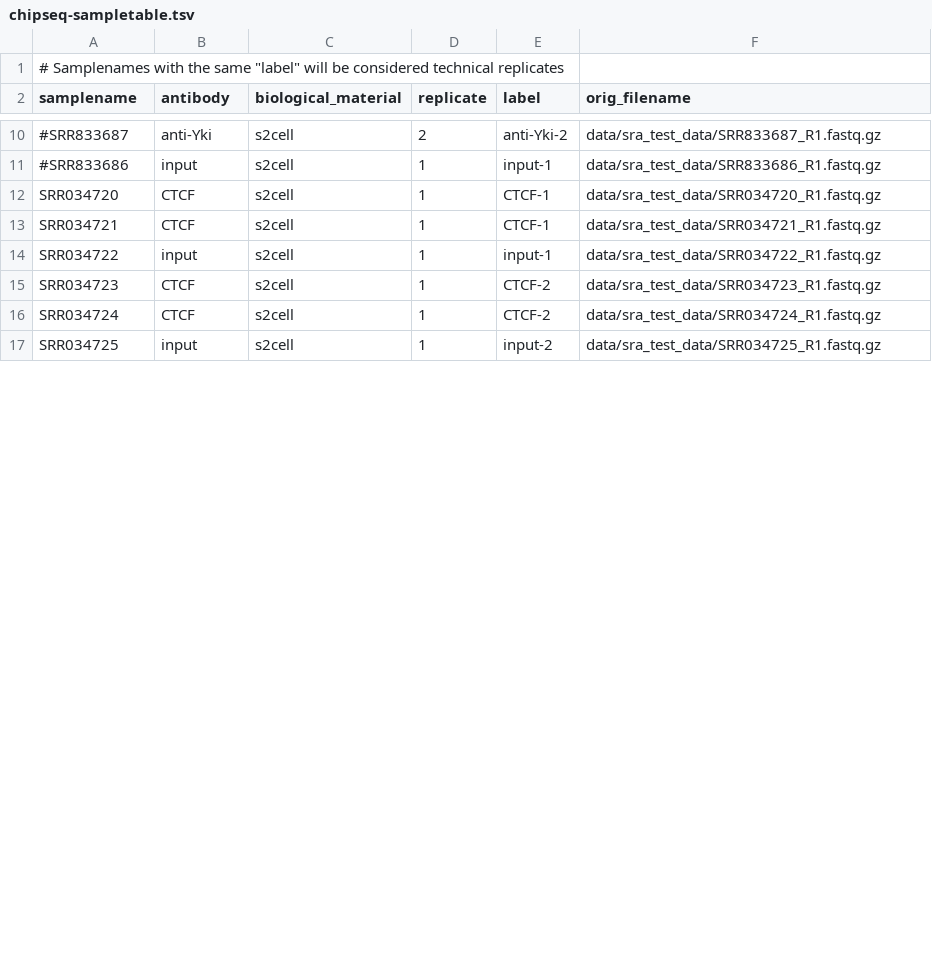
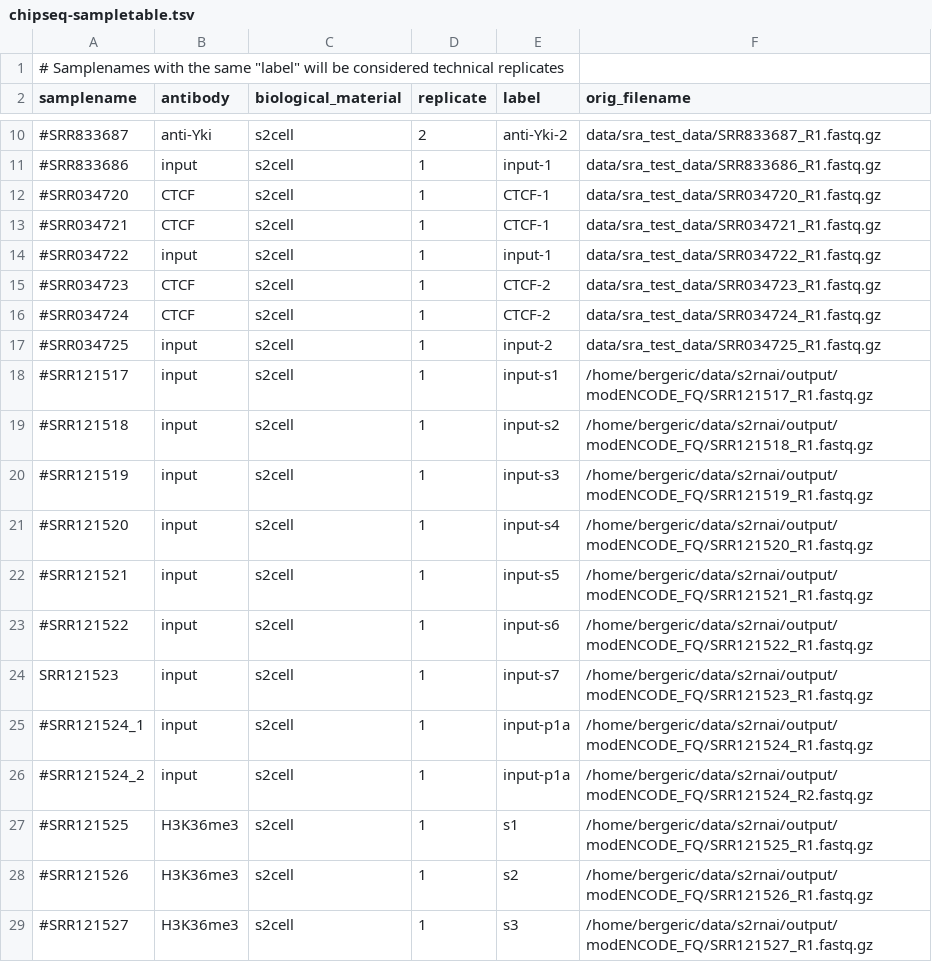
Before and after one commit to jfear/s2rnai, a TSV file: chipseq-wf/config/chipseq-sampletable.tsv, drawn as a sheet; only a part is shown, gaps mark what is left out; the diff covers the shown part only.

```diff
--- a/chipseq-wf/config/chipseq-sampletable.tsv
+++ b/chipseq-wf/config/chipseq-sampletable.tsv
@@ -11,7 +11,19 @@ samplename	antibody	biological_material	replicate	label	orig_filename
 #SRR833686	input	s2cell	1	input-1	data/sra_test_data/SRR833686_R1.fastq.gz
-SRR034720	CTCF	s2cell	1	CTCF-1	data/sra_test_data/SRR034720_R1.fastq.gz
-SRR034721	CTCF	s2cell	1	CTCF-1	data/sra_test_data/SRR034721_R1.fastq.gz
-SRR034722	input	s2cell	1	input-1	data/sra_test_data/SRR034722_R1.fastq.gz
-SRR034723	CTCF	s2cell	1	CTCF-2	data/sra_test_data/SRR034723_R1.fastq.gz
-SRR034724	CTCF	s2cell	1	CTCF-2	data/sra_test_data/SRR034724_R1.fastq.gz
-SRR034725	input	s2cell	1	input-2	data/sra_test_data/SRR034725_R1.fastq.gz
+#SRR034720	CTCF	s2cell	1	CTCF-1	data/sra_test_data/SRR034720_R1.fastq.gz
+#SRR034721	CTCF	s2cell	1	CTCF-1	data/sra_test_data/SRR034721_R1.fastq.gz
+#SRR034722	input	s2cell	1	input-1	data/sra_test_data/SRR034722_R1.fastq.gz
+#SRR034723	CTCF	s2cell	1	CTCF-2	data/sra_test_data/SRR034723_R1.fastq.gz
+#SRR034724	CTCF	s2cell	1	CTCF-2	data/sra_test_data/SRR034724_R1.fastq.gz
+#SRR034725	input	s2cell	1	input-2	data/sra_test_data/SRR034725_R1.fastq.gz
+#SRR121517	input	s2cell	1	input-s1	/home/bergeric/data/s2rnai/output/modENCODE_FQ/SRR121517_R1.fastq.gz
+#SRR121518	input	s2cell	1	input-s2	/home/bergeric/data/s2rnai/output/modENCODE_FQ/SRR121518_R1.fastq.gz
+#SRR121519	input	s2cell	1	input-s3	/home/bergeric/data/s2rnai/output/modENCODE_FQ/SRR121519_R1.fastq.gz
+#SRR121520	input	s2cell	1	input-s4	/home/bergeric/data/s2rnai/output/modENCODE_FQ/SRR121520_R1.fastq.gz
+#SRR121521	input	s2cell	1	input-s5	/home/bergeric/data/s2rnai/output/modENCODE_FQ/SRR121521_R1.fastq.gz
+#SRR121522	input	s2cell	1	input-s6	/home/bergeric/data/s2rnai/output/modENCODE_FQ/SRR121522_R1.fastq.gz
+SRR121523	input	s2cell	1	input-s7	/home/bergeric/data/s2rnai/output/modENCODE_FQ/SRR121523_R1.fastq.gz
+#SRR121524_1	input	s2cell	1	input-p1a	/home/bergeric/data/s2rnai/output/modENCODE_FQ/SRR121524_R1.fastq.gz
+#SRR121524_2	input	s2cell	1	input-p1a	/home/bergeric/data/s2rnai/output/modENCODE_FQ/SRR121524_R2.fastq.gz
+#SRR121525	H3K36me3	s2cell	1	s1	/home/bergeric/data/s2rnai/output/modENCODE_FQ/SRR121525_R1.fastq.gz
+#SRR121526	H3K36me3	s2cell	1	s2	/home/bergeric/data/s2rnai/output/modENCODE_FQ/SRR121526_R1.fastq.gz
+#SRR121527	H3K36me3	s2cell	1	s3	/home/bergeric/data/s2rnai/output/modENCODE_FQ/SRR121527_R1.fastq.gz
```
Also changed, not shown: 10 added rows and 1 edited cell elsewhere in this file, 2 other files.
